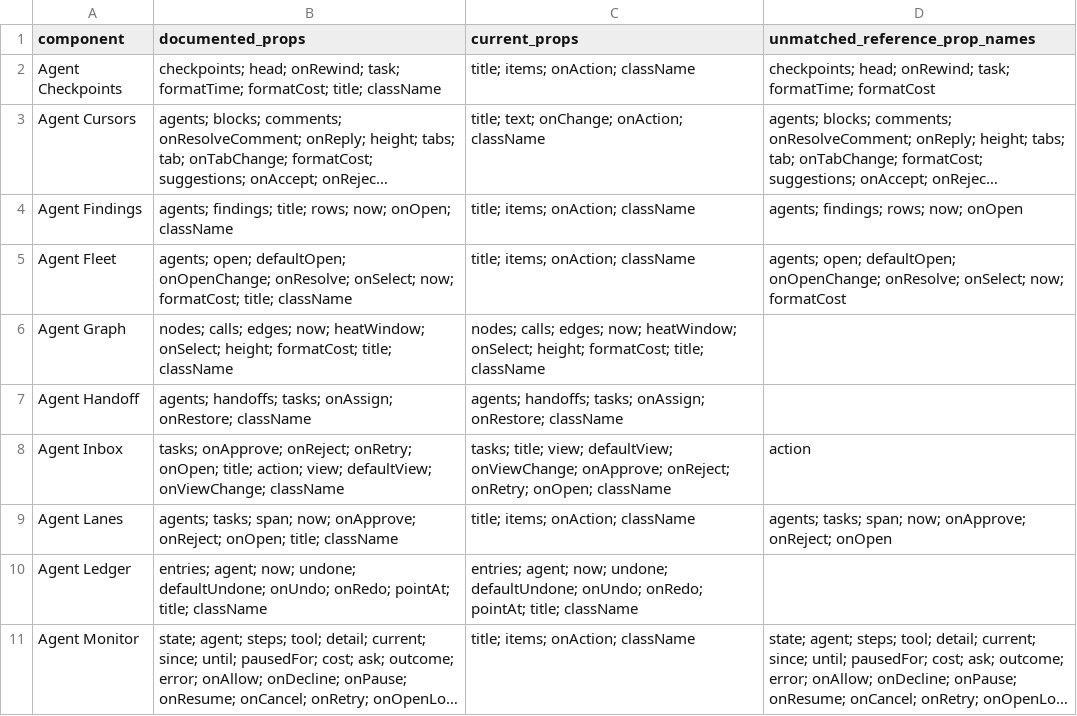
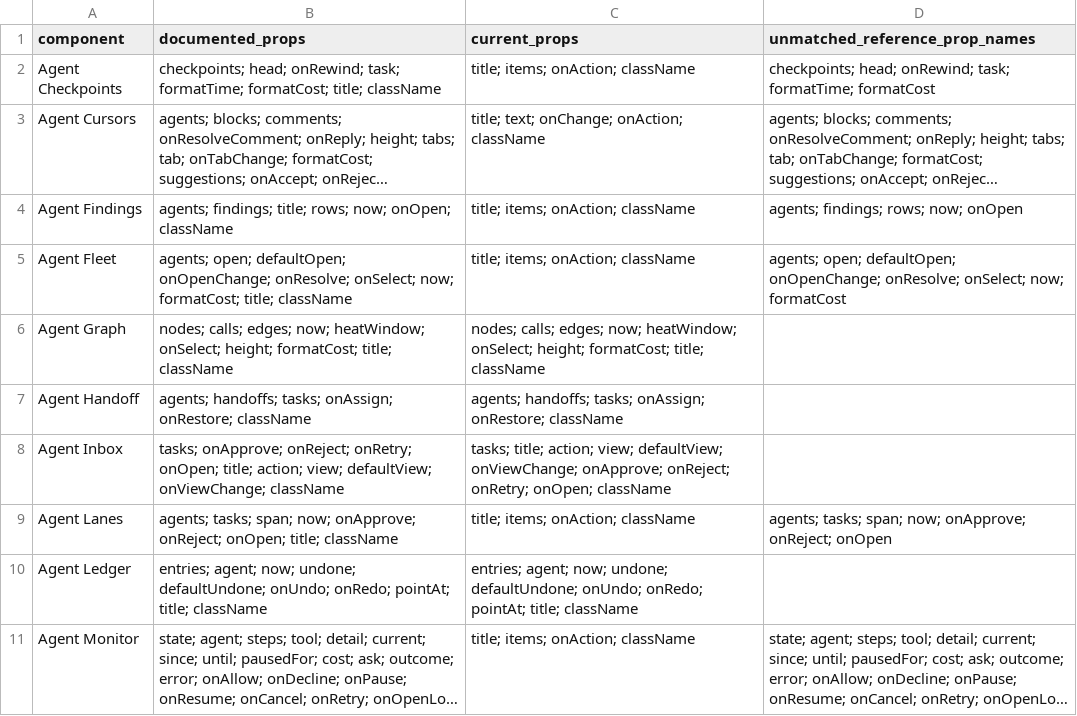
Before and after one commit to Atlas322/thinking-state, a CSV file: REFERENCE_API_AUDIT.csv, drawn as a sheet; only a part is shown; long unchanged cells end in ….

```diff
--- a/REFERENCE_API_AUDIT.csv
+++ b/REFERENCE_API_AUDIT.csv
@@ -7,3 +7,3 @@
 "Agent Handoff","agents; handoffs; tasks; onAssign; onRestore; className","agents; handoffs; tasks; onAssign; onRestore; className",""
-"Agent Inbox","tasks; onApprove; onReject; onRetry; onOpen; title; action; view; defaultView; onViewChange; className","tasks; title; view; defaultView; onViewChange; onApprove; onReject; onRetry; onOpen; className","action"
+"Agent Inbox","tasks; onApprove; onReject; onRetry; onOpen; title; action; view; defaultView; onViewChange; className","tasks; title; action; view; defaultView; onViewChange; onApprove; onReject; onRetry; onOpen; className",""
 "Agent Lanes","agents; tasks; span; now; onApprove; onReject; onOpen; title; className","title; items; onAction; className","agents; tasks; span; now; onApprove; onReject; onOpen"
```
Also changed, not shown: 9 other files.
